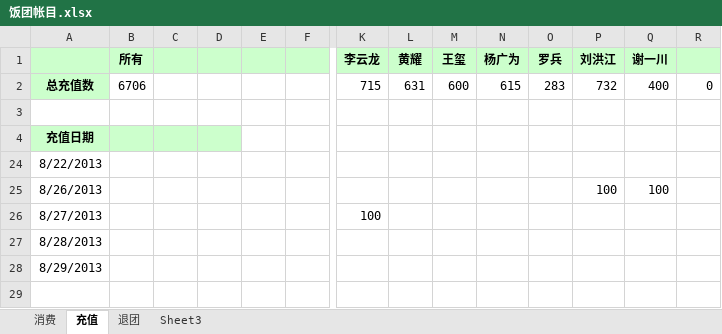
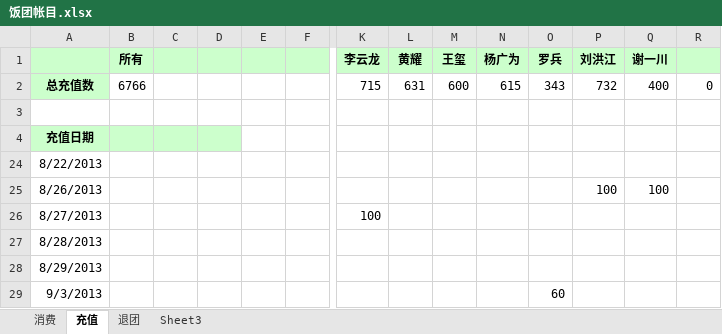
Before and after one commit to nhnfantuan/nhnfantuan, an Excel workbook: 饭团帐目.xlsx, sheet 充值, drawn as a sheet; only a part is shown, gaps mark what is left out; values as stored, in another font and other column widths than the file's, no borders; rows hold the shown columns only; the diff names each change by its address in the sheet, - before the commit and + after, or states it on an @@ line.

```diff
--- a/饭团帐目.xlsx (sheet 充值)
+++ b/饭团帐目.xlsx (sheet 充值)
-B2 (所有): 6706
+B2 (所有): 6766
-O2 (罗兵): 283
+O2 (罗兵): 343
+row 29: 9/3/2013 |  |  |  |  |  |  |  |  |  | 60
```
Also changed, not shown: sheet 消费.
